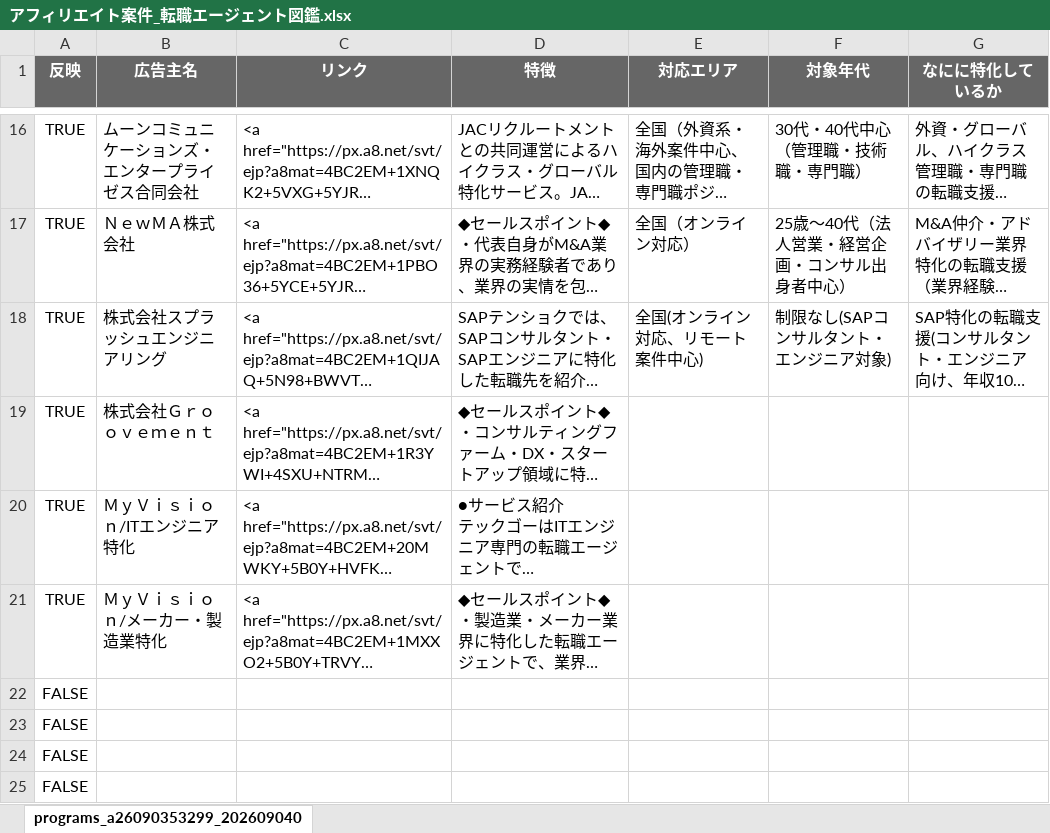
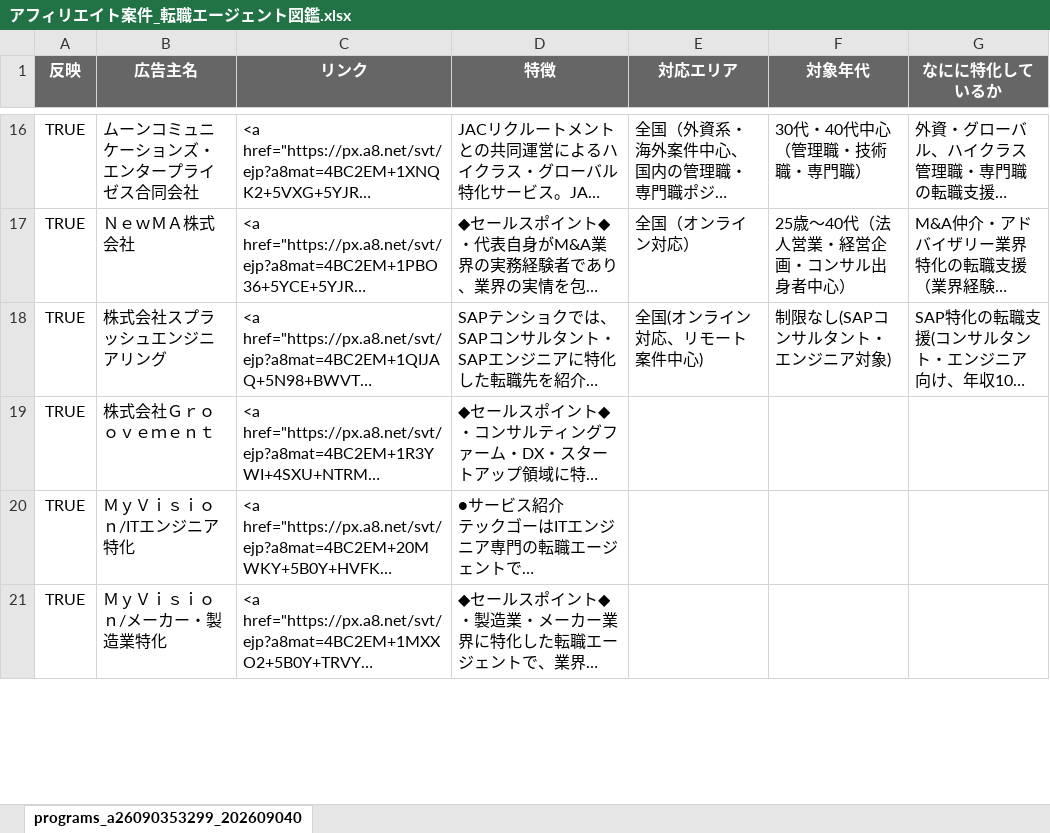
Before and after one commit to ttr-fjmt/agent-zukan, an Excel workbook: data/a8-import/アフィリエイト案件_転職エージェント図鑑.xlsx, sheet programs_a26090353299_202609040, drawn as a sheet; only a part is shown, gaps mark what is left out; long unchanged cells end in …; values as stored, in another font and other column widths than the file's, no borders; removed rows and columns are numbered as before the commit, all else as after; the diff covers the shown part only; the diff names each change by its address in the sheet, - before the commit and + after, or states it on an @@ line.

```diff
--- a/data/a8-import/アフィリエイト案件_転職エージェント図鑑.xlsx (sheet programs_a26090353299_202609040)
+++ b/data/a8-import/アフィリエイト案件_転職エージェント図鑑.xlsx (sheet programs_a26090353299_202609040)
-row 22: FALSE
-row 23: FALSE
-row 24: FALSE
-row 25: FALSE
```
Also changed, not shown: 4 added rows elsewhere in this sheet.
